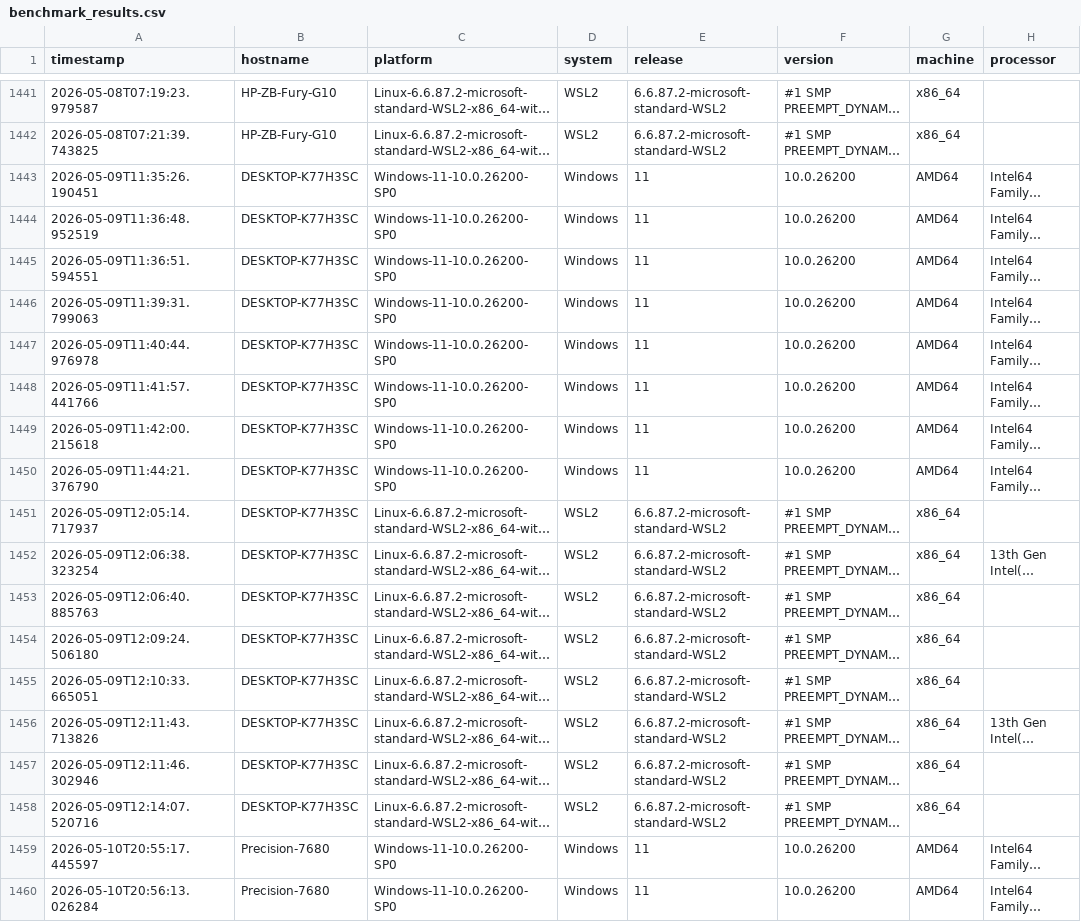
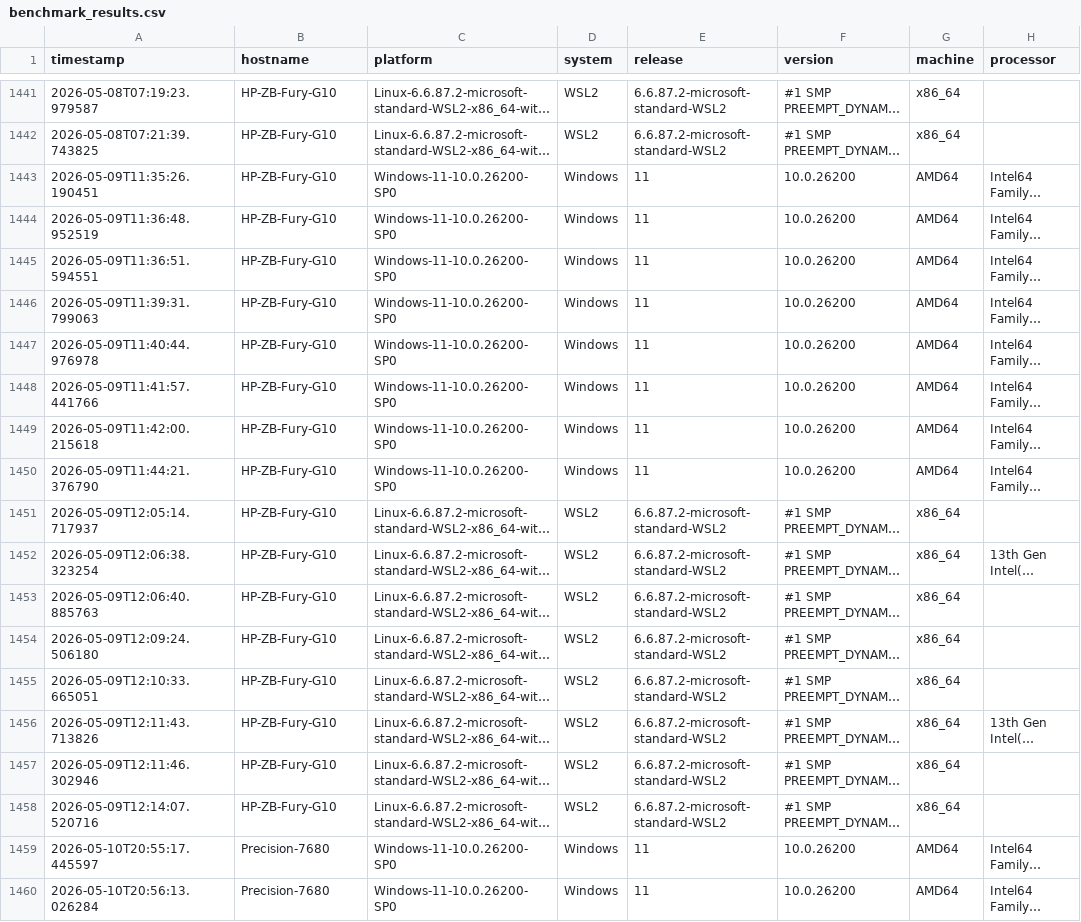
Before and after one commit to lcabrp/data_proc_benchmark, a CSV file: data/benchmark_results.csv, drawn as a sheet; only a part is shown, gaps mark what is left out; long unchanged cells end in …; the diff names each change by its address in the sheet, - before the commit and + after, or states it on an @@ line.

Commit message:
Benchmark updated

```diff
--- a/data/benchmark_results.csv
+++ b/data/benchmark_results.csv
-B1443:B1458 (hostname): DESKTOP-K77H3SC
+B1443:B1458 (hostname): HP-ZB-Fury-G10
```
Also changed, not shown: 20 other files.
